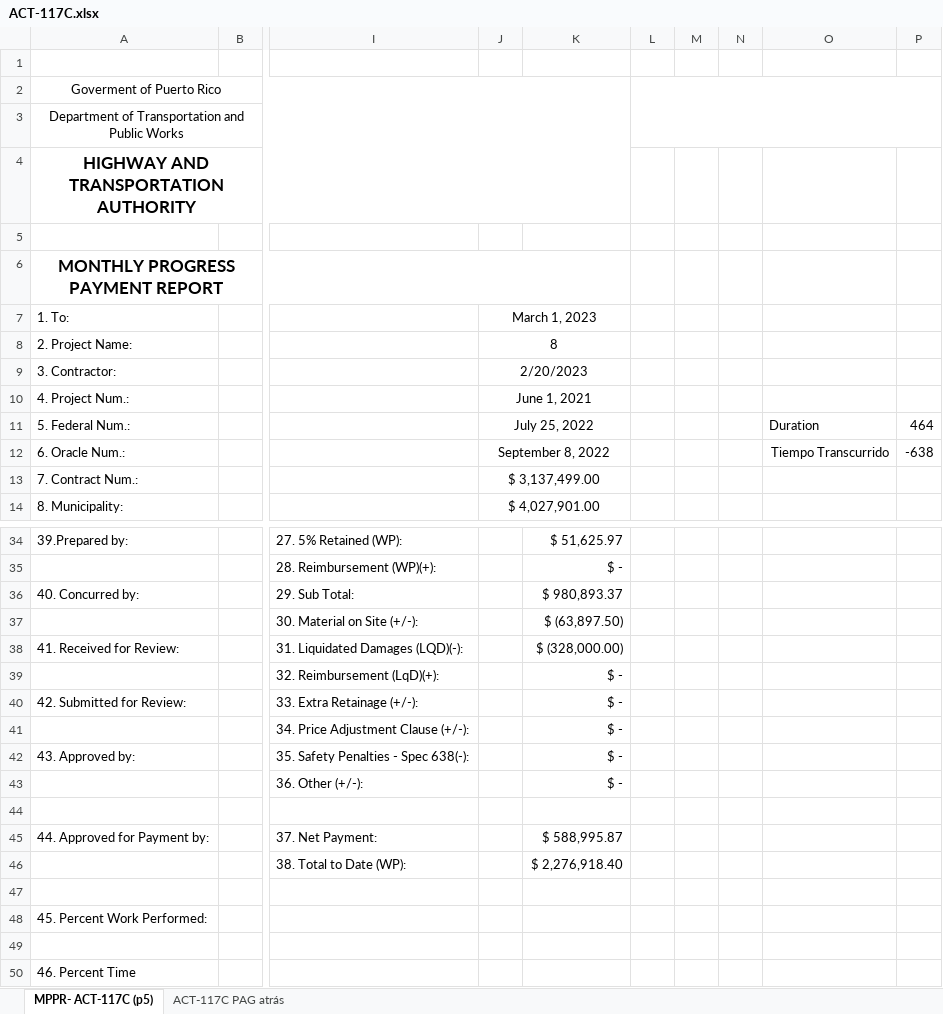
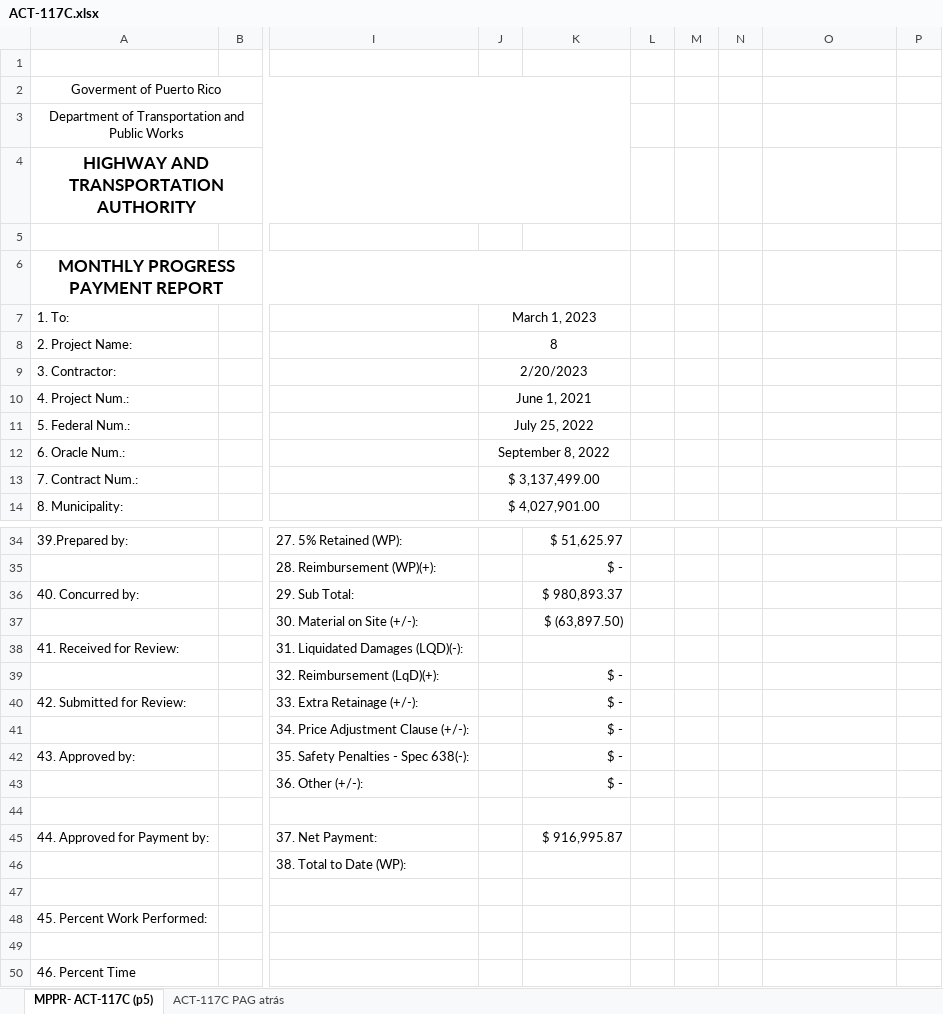
Before and after one commit to esaavedras-code/ACT-M2A, an Excel workbook: Documentos/ACT-117C.xlsx, sheet MPPR- ACT-117C (p5), drawn as a sheet; only a part is shown, gaps mark what is left out; values as stored, in another font and other column widths than the file's, no borders; charts and pictures not drawn; the diff names each change by its address in the sheet, - before the commit and + after, or states it on an @@ line.

```diff
--- a/Documentos/ACT-117C.xlsx (sheet MPPR- ACT-117C (p5))
+++ b/Documentos/ACT-117C.xlsx (sheet MPPR- ACT-117C (p5))
-L2:P3 merged
-O11: Duration
+O11: (empty)
-P11: 464
+P11: (empty)
-O12: Tiempo Transcurrido
+O12: (empty)
-P12: -638
+P12: (empty)
-K38: $ (328,000.00)
+K38: (empty)
-K45: $ 588,995.87
+K45: $ 916,995.87
-K46: $ 2,276,918.40
+K46: (empty)
```
Also changed, not shown: formulas that keep their value, charts or pictures, Documentos/ACT-123 Supplementary Contract Form rev 12-2024.xlsx, 48 other files.
